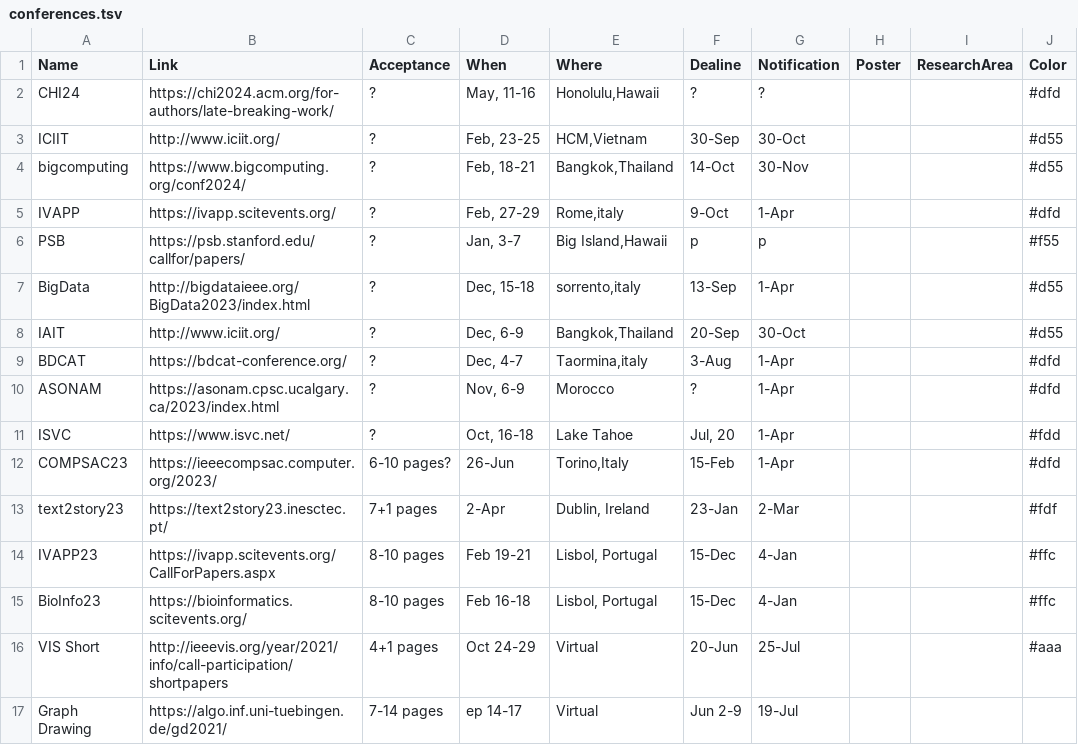
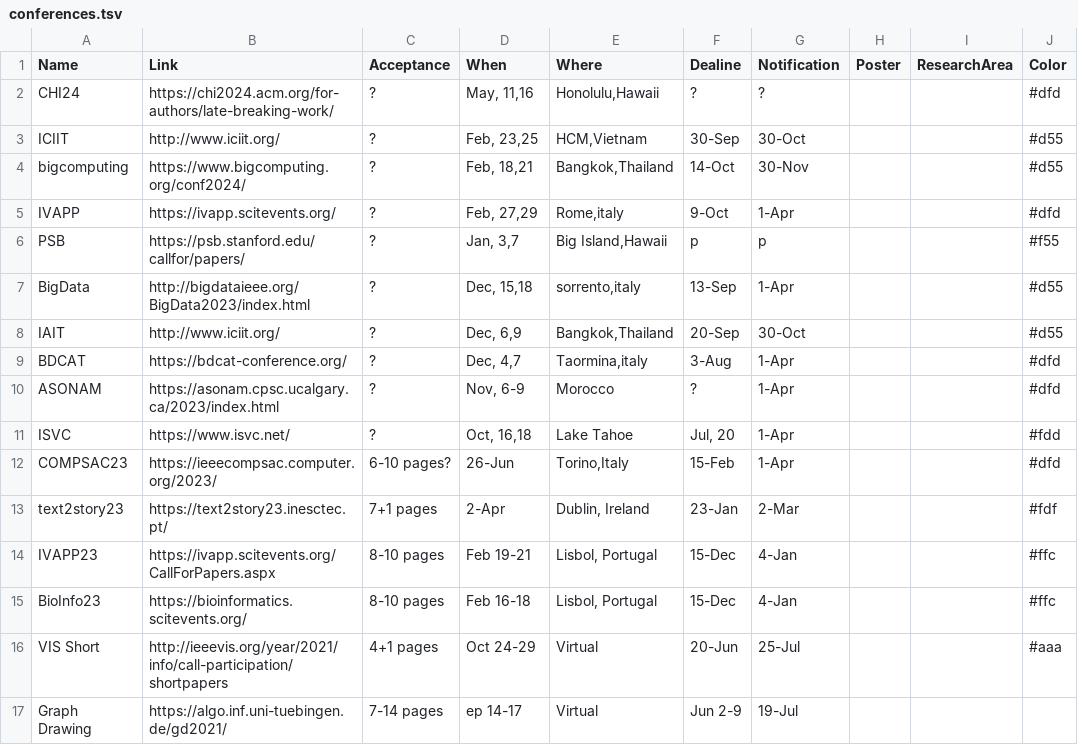
Before and after one commit to iDataVisualizationLab/idatavisualizationlab.github.io, a TSV file: data/conferences.tsv, drawn as a sheet; only a part is shown.

Commit message:
Update conferences.tsv

```diff
--- a/data/conferences.tsv
+++ b/data/conferences.tsv
@@ -1,12 +1,12 @@
 Name	Link	Acceptance	When	Where	Dealine	Notification	Poster	ResearchArea	Color
-CHI24	https://chi2024.acm.org/for-authors/late-breaking-work/	?	May, 11-16	"Honolulu,Hawaii"	?	?			#dfd
-ICIIT	http://www.iciit.org/	?	Feb, 23-25	"HCM,Vietnam"	30-Sep	30-Oct			#d55
-bigcomputing	https://www.bigcomputing.org/conf2024/	?	Feb, 18-21	"Bangkok,Thailand"	14-Oct	30-Nov			#d55
-IVAPP	https://ivapp.scitevents.org/	?	Feb, 27-29	"Rome,italy"	9-Oct	1-Apr			#dfd
-PSB	https://psb.stanford.edu/callfor/papers/	?	Jan, 3-7	"Big Island,Hawaii"	p	p			#f55
-BigData	http://bigdataieee.org/BigData2023/index.html	?	Dec, 15-18	"sorrento,italy"	13-Sep	1-Apr			#d55
-IAIT	http://www.iciit.org/	?	Dec, 6-9	"Bangkok,Thailand"	20-Sep	30-Oct			#d55
-BDCAT	https://bdcat-conference.org/	?	Dec, 4-7	"Taormina,italy"	3-Aug	1-Apr			#dfd
+CHI24	https://chi2024.acm.org/for-authors/late-breaking-work/	?	May, 11,16	"Honolulu,Hawaii"	?	?			#dfd
+ICIIT	http://www.iciit.org/	?	Feb, 23,25	"HCM,Vietnam"	30-Sep	30-Oct			#d55
+bigcomputing	https://www.bigcomputing.org/conf2024/	?	Feb, 18,21	"Bangkok,Thailand"	14-Oct	30-Nov			#d55
+IVAPP	https://ivapp.scitevents.org/	?	Feb, 27,29	"Rome,italy"	9-Oct	1-Apr			#dfd
+PSB	https://psb.stanford.edu/callfor/papers/	?	Jan, 3,7	"Big Island,Hawaii"	p	p			#f55
+BigData	http://bigdataieee.org/BigData2023/index.html	?	Dec, 15,18	"sorrento,italy"	13-Sep	1-Apr			#d55
+IAIT	http://www.iciit.org/	?	Dec, 6,9	"Bangkok,Thailand"	20-Sep	30-Oct			#d55
+BDCAT	https://bdcat-conference.org/	?	Dec, 4,7	"Taormina,italy"	3-Aug	1-Apr			#dfd
 ASONAM	https://asonam.cpsc.ucalgary.ca/2023/index.html	?	Nov, 6-9	"Morocco"	?	1-Apr			#dfd
-ISVC	https://www.isvc.net/	?	Oct, 16-18	"Lake Tahoe"	Jul, 20	1-Apr			#fdd
+ISVC	https://www.isvc.net/	?	Oct, 16,18	"Lake Tahoe"	Jul, 20	1-Apr			#fdd
 COMPSAC23	https://ieeecompsac.computer.org/2023/	6-10 pages?	26-Jun	"Torino,Italy"	15-Feb	1-Apr			#dfd
```
